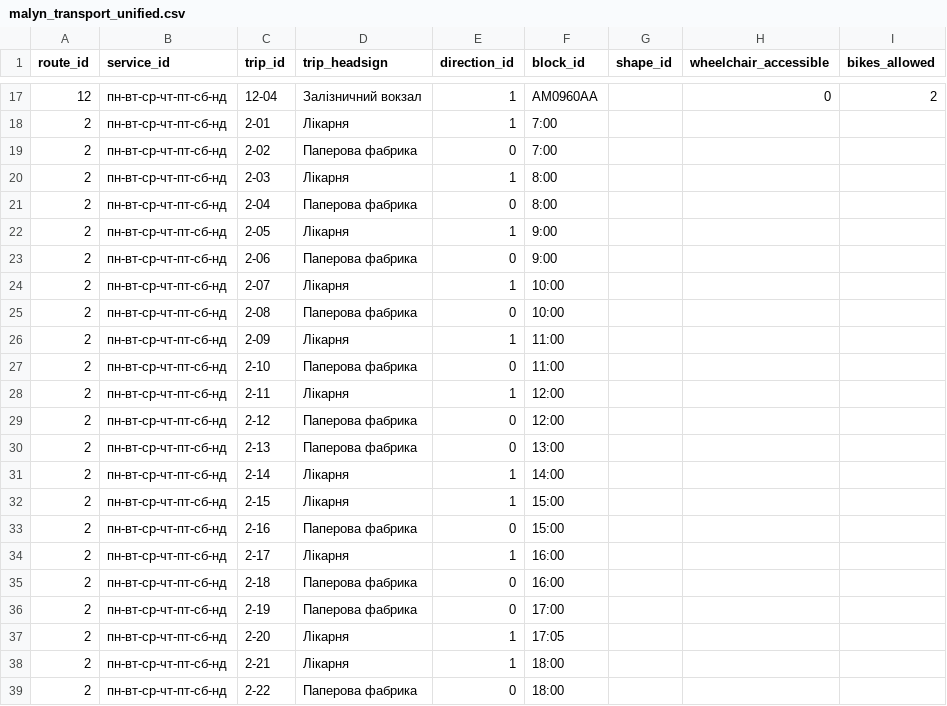
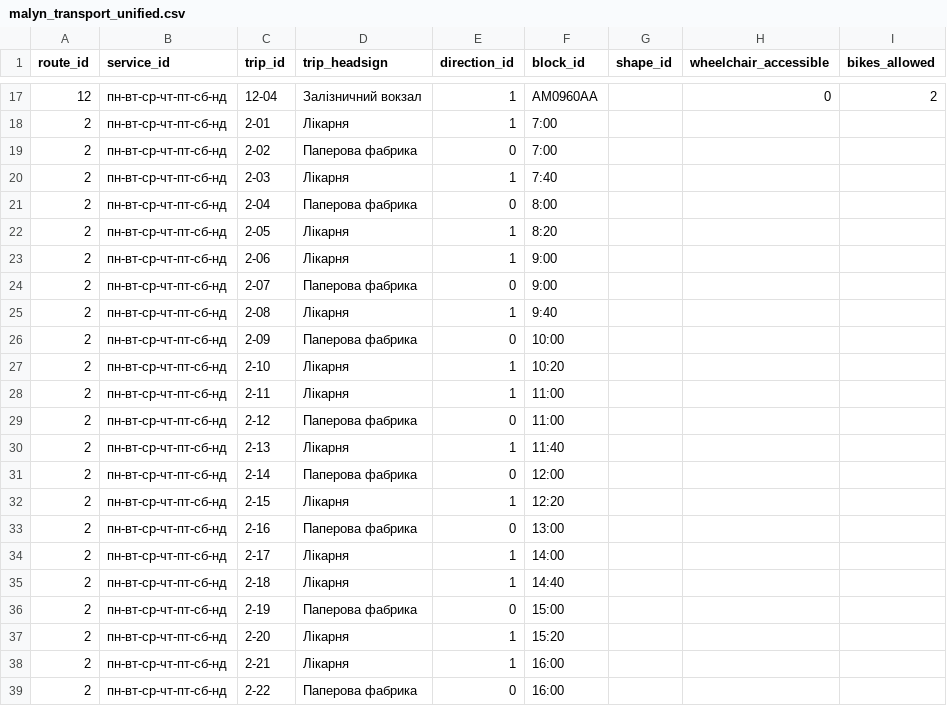
Before and after one commit to drivling/kyiv-malyn-booking, a CSV file: data/malyn-transport/malyn_transport_unified.csv, drawn as a sheet; only a part is shown, gaps mark what is left out; the diff covers the shown part only.

Commit message:
Update 2 route from person .. like

```diff
--- a/data/malyn-transport/malyn_transport_unified.csv
+++ b/data/malyn-transport/malyn_transport_unified.csv
@@ -19,21 +19,21 @@
 2,пн-вт-ср-чт-пт-сб-нд,2-02,Паперова фабрика,0,7:00,,,
-2,пн-вт-ср-чт-пт-сб-нд,2-03,Лікарня,1,8:00,,,
+2,пн-вт-ср-чт-пт-сб-нд,2-03,Лікарня,1,7:40,,,
 2,пн-вт-ср-чт-пт-сб-нд,2-04,Паперова фабрика,0,8:00,,,
-2,пн-вт-ср-чт-пт-сб-нд,2-05,Лікарня,1,9:00,,,
-2,пн-вт-ср-чт-пт-сб-нд,2-06,Паперова фабрика,0,9:00,,,
-2,пн-вт-ср-чт-пт-сб-нд,2-07,Лікарня,1,10:00,,,
-2,пн-вт-ср-чт-пт-сб-нд,2-08,Паперова фабрика,0,10:00,,,
-2,пн-вт-ср-чт-пт-сб-нд,2-09,Лікарня,1,11:00,,,
-2,пн-вт-ср-чт-пт-сб-нд,2-10,Паперова фабрика,0,11:00,,,
-2,пн-вт-ср-чт-пт-сб-нд,2-11,Лікарня,1,12:00,,,
-2,пн-вт-ср-чт-пт-сб-нд,2-12,Паперова фабрика,0,12:00,,,
-2,пн-вт-ср-чт-пт-сб-нд,2-13,Паперова фабрика,0,13:00,,,
-2,пн-вт-ср-чт-пт-сб-нд,2-14,Лікарня,1,14:00,,,
-2,пн-вт-ср-чт-пт-сб-нд,2-15,Лікарня,1,15:00,,,
-2,пн-вт-ср-чт-пт-сб-нд,2-16,Паперова фабрика,0,15:00,,,
-2,пн-вт-ср-чт-пт-сб-нд,2-17,Лікарня,1,16:00,,,
-2,пн-вт-ср-чт-пт-сб-нд,2-18,Паперова фабрика,0,16:00,,,
-2,пн-вт-ср-чт-пт-сб-нд,2-19,Паперова фабрика,0,17:00,,,
-2,пн-вт-ср-чт-пт-сб-нд,2-20,Лікарня,1,17:05,,,
-2,пн-вт-ср-чт-пт-сб-нд,2-21,Лікарня,1,18:00,,,
-2,пн-вт-ср-чт-пт-сб-нд,2-22,Паперова фабрика,0,18:00,,,
+2,пн-вт-ср-чт-пт-сб-нд,2-05,Лікарня,1,8:20,,,
+2,пн-вт-ср-чт-пт-сб-нд,2-06,Лікарня,1,9:00,,,
+2,пн-вт-ср-чт-пт-сб-нд,2-07,Паперова фабрика,0,9:00,,,
+2,пн-вт-ср-чт-пт-сб-нд,2-08,Лікарня,1,9:40,,,
+2,пн-вт-ср-чт-пт-сб-нд,2-09,Паперова фабрика,0,10:00,,,
+2,пн-вт-ср-чт-пт-сб-нд,2-10,Лікарня,1,10:20,,,
+2,пн-вт-ср-чт-пт-сб-нд,2-11,Лікарня,1,11:00,,,
+2,пн-вт-ср-чт-пт-сб-нд,2-12,Паперова фабрика,0,11:00,,,
+2,пн-вт-ср-чт-пт-сб-нд,2-13,Лікарня,1,11:40,,,
+2,пн-вт-ср-чт-пт-сб-нд,2-14,Паперова фабрика,0,12:00,,,
+2,пн-вт-ср-чт-пт-сб-нд,2-15,Лікарня,1,12:20,,,
+2,пн-вт-ср-чт-пт-сб-нд,2-16,Паперова фабрика,0,13:00,,,
+2,пн-вт-ср-чт-пт-сб-нд,2-17,Лікарня,1,14:00,,,
+2,пн-вт-ср-чт-пт-сб-нд,2-18,Лікарня,1,14:40,,,
+2,пн-вт-ср-чт-пт-сб-нд,2-19,Паперова фабрика,0,15:00,,,
+2,пн-вт-ср-чт-пт-сб-нд,2-20,Лікарня,1,15:20,,,
+2,пн-вт-ср-чт-пт-сб-нд,2-21,Лікарня,1,16:00,,,
+2,пн-вт-ср-чт-пт-сб-нд,2-22,Паперова фабрика,0,16:00,,,
```
Also changed, not shown: 5 added rows elsewhere in this file, 3 other files.
